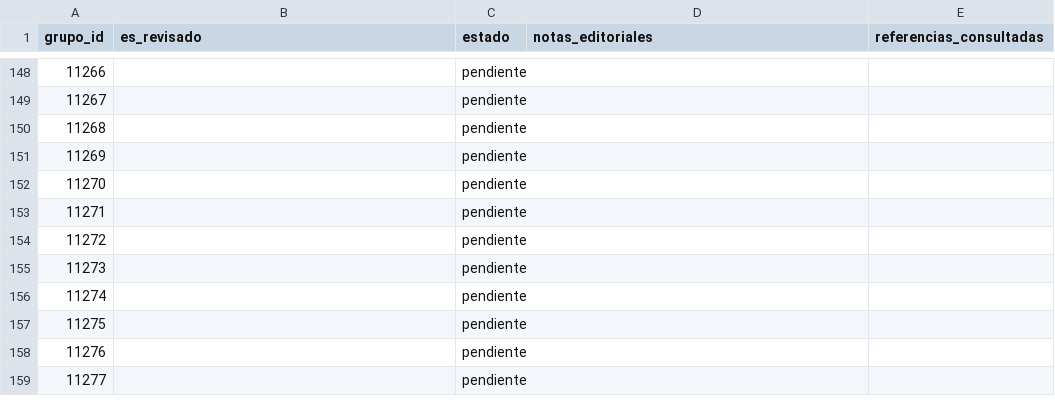
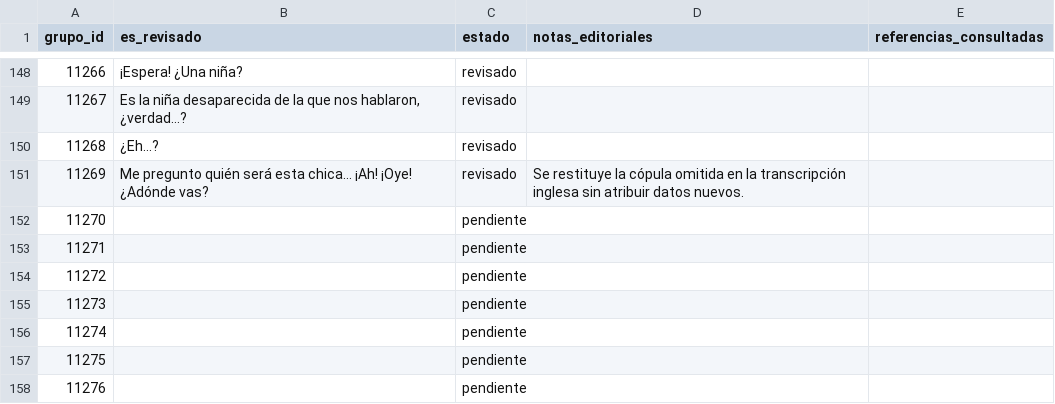
Before and after one commit to ARivas3008/la-pucelle-ragnarok-localizacion, a CSV file: corpus/11/revision.csv, drawn as a sheet; only a part is shown, gaps mark what is left out; the shorter side is filled out with more unchanged rows; the diff covers the shown part only.

```diff
--- a/corpus/11/revision.csv
+++ b/corpus/11/revision.csv
@@ -148,5 +148,5 @@
-11266,,pendiente,,
-11267,,pendiente,,
-11268,,pendiente,,
-11269,,pendiente,,
+11266,¡Espera! ¿Una niña?,revisado,,
+11267,"Es la niña desaparecida de la que nos hablaron, ¿verdad…?",revisado,,
+11268,¿Eh…?,revisado,,
+11269,Me pregunto quién será esta chica… ¡Ah! ¡Oye! ¿Adónde vas?,revisado,Se restituye la cópula omitida en la transcripción inglesa sin atribuir datos nuevos.,
 11270,,pendiente,,
```
Also changed, not shown: 101 edited cells elsewhere in this file.
